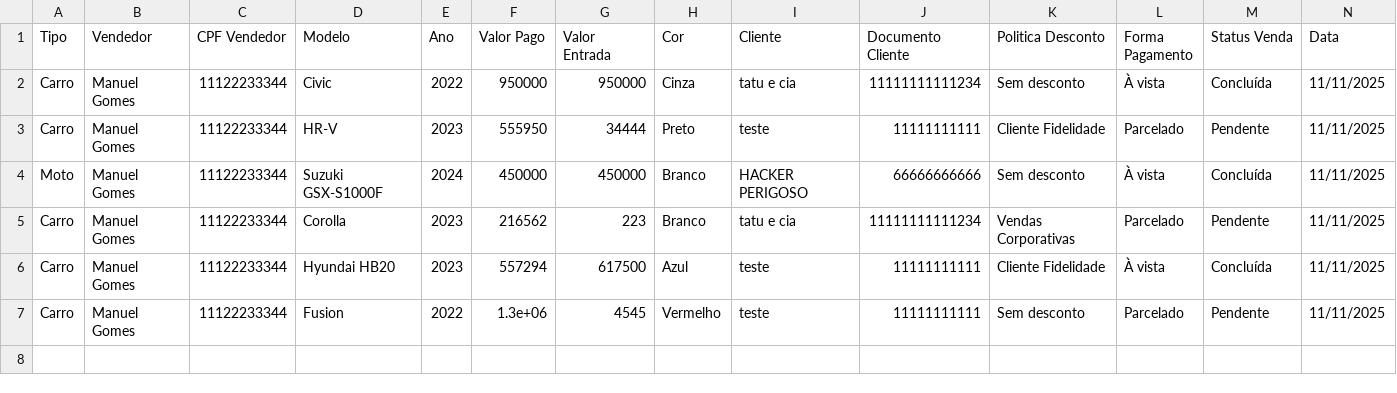
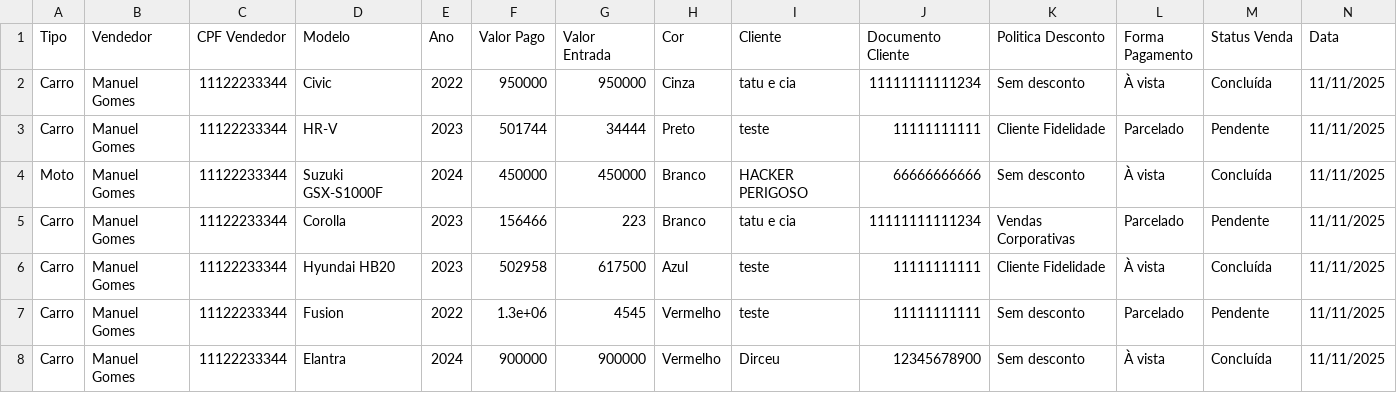
Before and after one commit to EduardoHaagP/ProjetoPOO, a CSV file: Trabalho POO - Vendas.csv, drawn as a sheet; only a part is shown; rows hold the shown columns only; the diff names each change by its address in the sheet, - before the commit and + after, or states it on an @@ line.

Commit message:
Refactor and clean up code across multiple files
- Removed unused method `listarPoliticasDisponiveis` from `FabricaPoliticasDesconto`.
- Simplified `carregar_do_csv` in `GerenciadorDeVeiculos` by directly using `std::stof` for reading float values.
- Updated CSV saving methods to ensure correct headers and data formatting.
- Cleaned up `MainWindow` constructor and event handling for better readability and maintainability.
- Removed unnecessary comments and improved code clarity in `TelaCadastroCliente`, `TelaConsultaEstoque`, and `TelaListagemVendas`.
- Deleted `TelaPrincipal` class and its associated UI, consolidating functionality into existing classes.
- Enhanced vehicle class constructors and getter/setter methods for better encapsulation.
- Improved error handling and user feedback in `TelaResgistroVendas`.
- General code formatting and style improvements for consistency.

```diff
--- a/Trabalho POO - Vendas.csv
+++ b/Trabalho POO - Vendas.csv
-F3 (Valor Pago): 555950
+F3 (Valor Pago): 501744
-F5 (Valor Pago): 216562
+F5 (Valor Pago): 156466
-F6 (Valor Pago): 557294
+F6 (Valor Pago): 502958
+row 8: Carro | Manuel Gomes | 11122233344 | Elantra | 2024 | 900000 | 900000 | Vermelho | Dirceu | 12345678900 | Sem desconto | À vista | Concluída | 11/11/2025
```
Also changed, not shown: Trabalho POO - Carros.csv, 20 other files.
